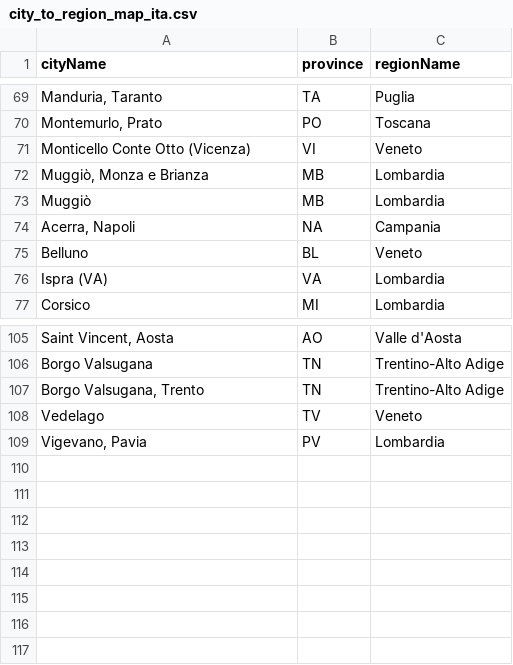
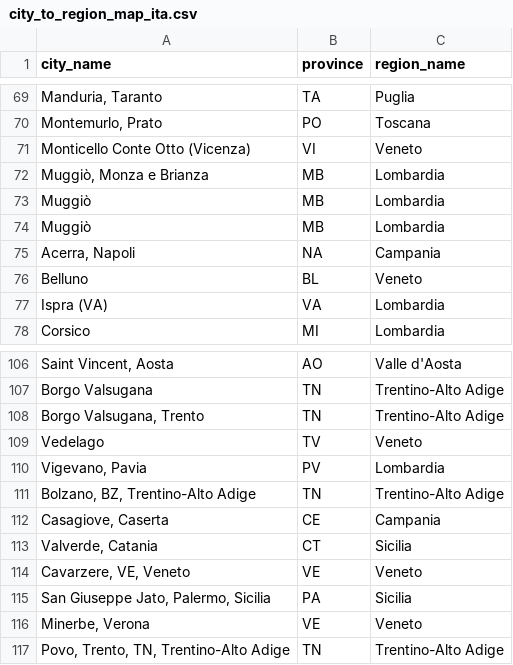
Before and after one commit to TRaposio/wca-statistics, a CSV file: data/regions/city_to_region_map_ita.csv, drawn as a sheet; only a part is shown, gaps mark what is left out; the diff names each change by its address in the sheet, - before the commit and + after, or states it on an @@ line.

Commit message:
Made changes to accommodate database structure changes: - added new tables and new url to config.ini - added new cities to region mapping - added new tables to main.py to-read list - major changes to utils_wca.py include: changed all columns to camel_case, created new result detailed tables.

```diff
--- a/data/regions/city_to_region_map_ita.csv
+++ b/data/regions/city_to_region_map_ita.csv
-A1: cityName
+A1: city_name
-C1: regionName
+C1: region_name
+row 74: Muggiò | MB | Lombardia
+row 111: Bolzano, BZ, Trentino-Alto Adige | TN | Trentino-Alto Adige
+row 112: Casagiove, Caserta | CE | Campania
+row 113: Valverde, Catania | CT | Sicilia
+row 114: Cavarzere, VE, Veneto | VE | Veneto
+row 115: San Giuseppe Jato, Palermo, Sicilia | PA | Sicilia
+row 116: Minerbe, Verona | VE | Veneto
+row 117: Povo, Trento, TN, Trentino-Alto Adige | TN | Trentino-Alto Adige
```
Also changed, not shown: 4 other files.
